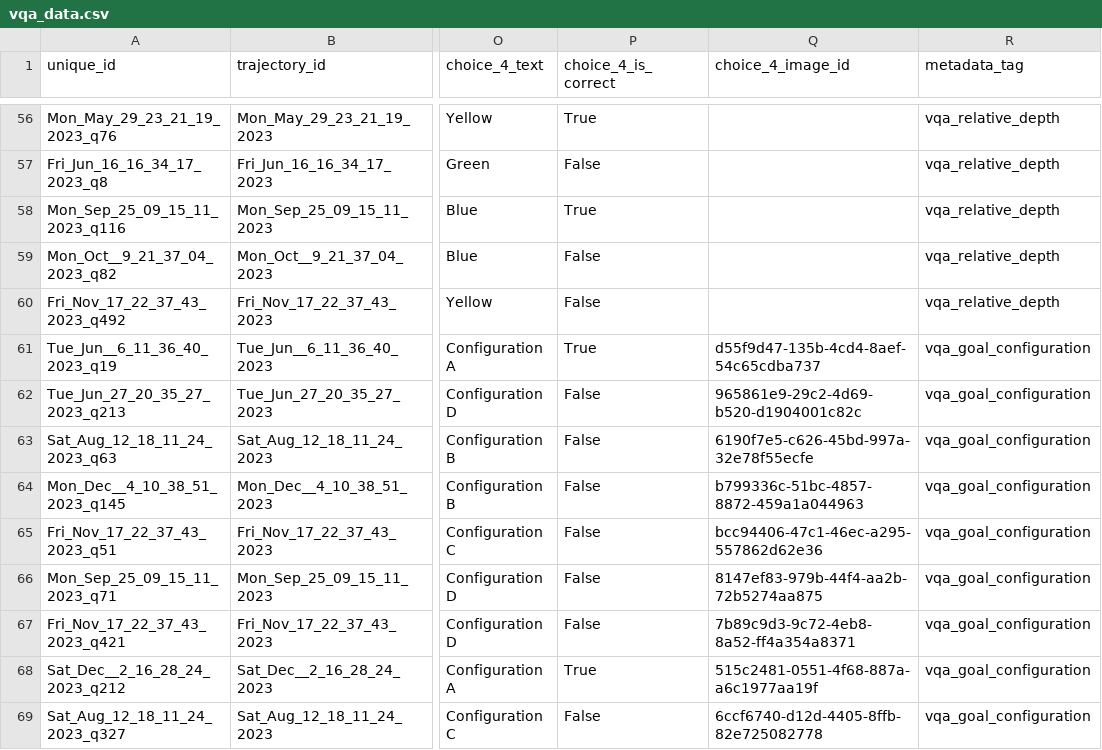
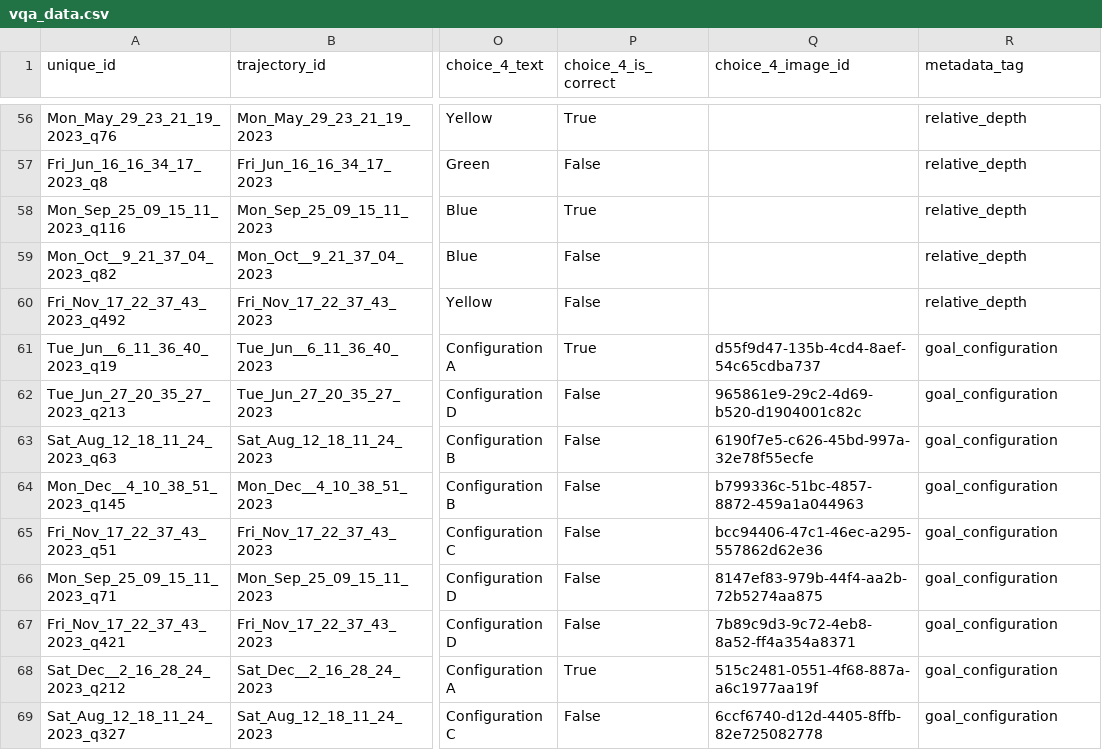
Before and after one commit to KeplerC/embodied-gofe, a CSV file: vqa_data.csv, drawn as a sheet; only a part is shown, gaps mark what is left out; the diff covers the shown part only; the diff names each change by its address in the sheet, - before the commit and + after, or states it on an @@ line.

Commit message:
Update vqa_data.csv and vqa_data.json to standardize metadata tags and enhance dataset consistency for trajectory understanding and multi-view correspondence tasks. Modify categories and statistics JSON files to reflect updated category names and counts.

```diff
--- a/vqa_data.csv
+++ b/vqa_data.csv
-R56:R60 (metadata_tag): vqa_relative_depth
+R56:R60 (metadata_tag): relative_depth
-R61:R69 (metadata_tag): vqa_goal_configuration
+R61:R69 (metadata_tag): goal_configuration
```
Also changed, not shown: 86 edited cells elsewhere in this file, 4 other files.
